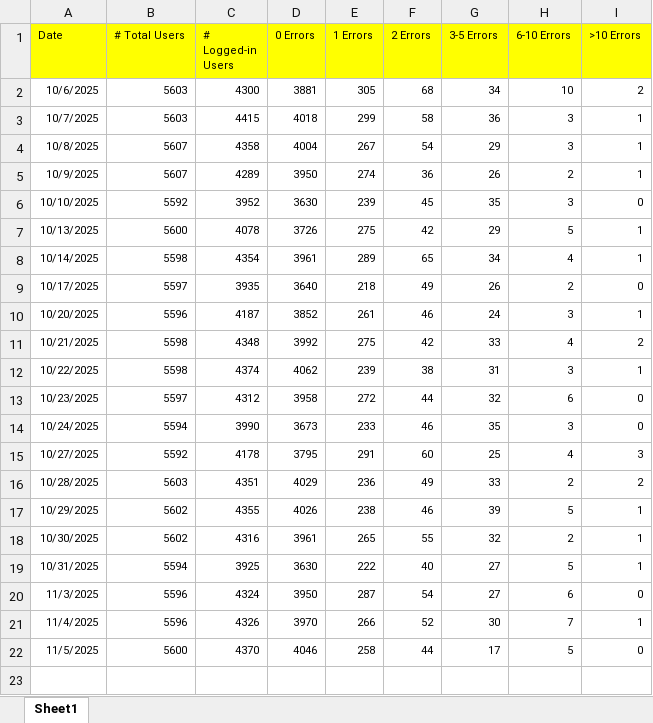
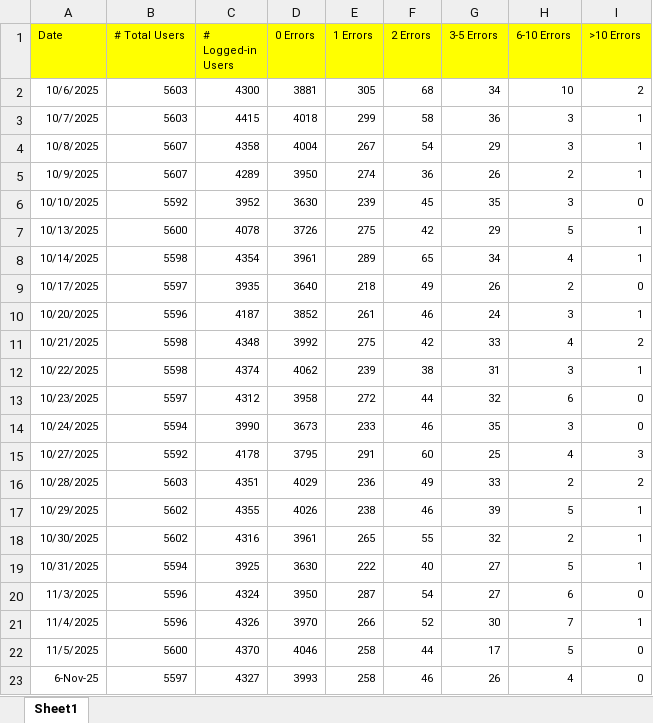
Before and after one commit to hari31785/Bridges-Monitoring-Dashboard, an Excel workbook: Monitoring Data Files/User Impact/Daily User Impact Status.xlsx, sheet Sheet1, drawn as a sheet; values as stored, in another font and other column widths than the file's, no borders; the diff names each change by its address in the sheet, - before the commit and + after, or states it on an @@ line.

Commit message:
Add files via upload

```diff
--- a/Monitoring Data Files/User Impact/Daily User Impact Status.xlsx (sheet Sheet1)
+++ b/Monitoring Data Files/User Impact/Daily User Impact Status.xlsx (sheet Sheet1)
+row 23: 6-Nov-25 | 5597 | 4327 | 3993 | 258 | 46 | 26 | 4 | 0
```
